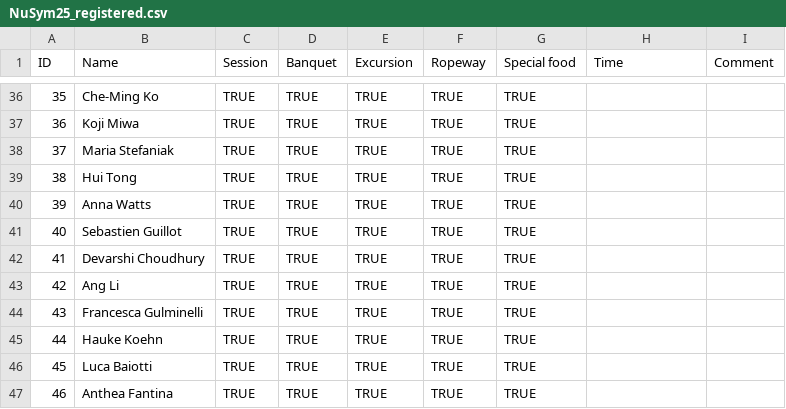
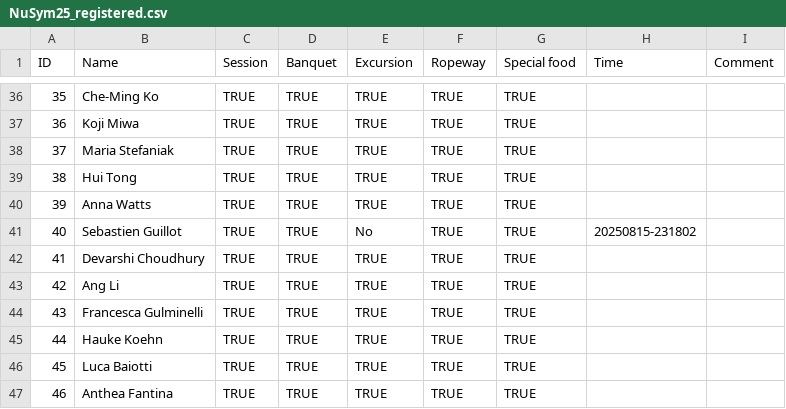
Before and after one commit to MizukiRIKEN/Attendance_check-app, a CSV file: NuSym25_registered.csv, drawn as a sheet; only a part is shown, gaps mark what is left out.

```diff
--- a/NuSym25_registered.csv
+++ b/NuSym25_registered.csv
@@ -40,3 +40,3 @@ ID,Name,Session,Banquet,Excursion,Ropeway,Special food,Time,Comment
 39,Anna Watts,TRUE,TRUE,TRUE,TRUE,TRUE,,
-40,Sebastien Guillot,TRUE,TRUE,TRUE,TRUE,TRUE,,
+40,Sebastien Guillot,TRUE,TRUE,No,TRUE,TRUE,20250815-231802,
 41,Devarshi Choudhury,TRUE,TRUE,TRUE,TRUE,TRUE,,
```
Also changed, not shown: 1 other file.
